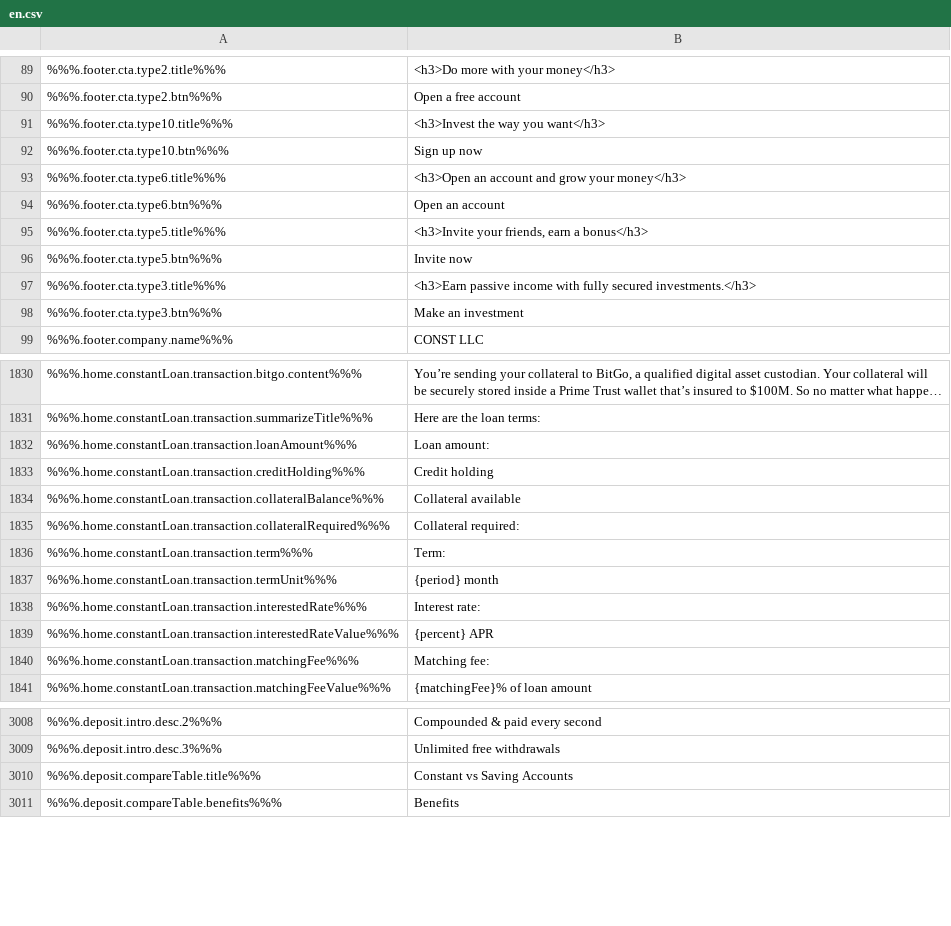
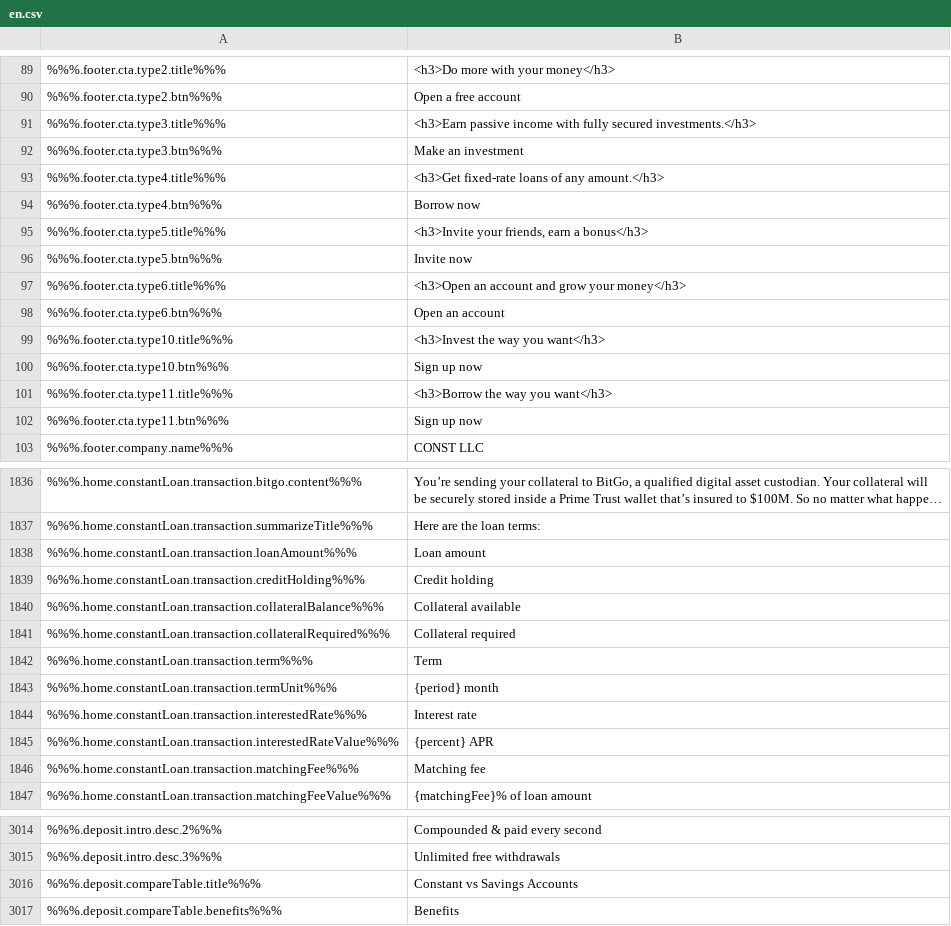
Before and after one commit to duyhtq/constant-web-i18n, a CSV file: store/en.csv, drawn as a sheet; only a part is shown, gaps mark what is left out; long unchanged cells end in …; addresses are those after the commit; the diff covers the shown part only; the diff names each change by its address in the sheet, - before the commit and + after, or states it on an @@ line.

```diff
--- a/store/en.csv
+++ b/store/en.csv
+row 93: %%%.footer.cta.type4.title%%% | <h3>Get fixed-rate loans of any amount.</h3>
+row 94: %%%.footer.cta.type4.btn%%% | Borrow now
@@ row 93 moved to row 97: %%%.footer.cta.type6.title%%% @@
@@ row 94 moved to row 98: %%%.footer.cta.type6.btn%%% @@
@@ row 91 moved to row 99: %%%.footer.cta.type10.title%%% @@
@@ row 92 moved to row 100: %%%.footer.cta.type10.btn%%% @@
+row 101: %%%.footer.cta.type11.title%%% | <h3>Borrow the way you want</h3>
+row 102: %%%.footer.cta.type11.btn%%% | Sign up now
-B1838: Loan amount:
+B1838: Loan amount
-B1841: Collateral required:
+B1841: Collateral required
-B1842: Term:
+B1842: Term
-B1844: Interest rate:
+B1844: Interest rate
-B1846: Matching fee:
+B1846: Matching fee
-B3016: Constant vs Saving Accounts
+B3016: Constant vs Savings Accounts
```
Also changed, not shown: 2 added rows elsewhere in this file, 2 other files.
